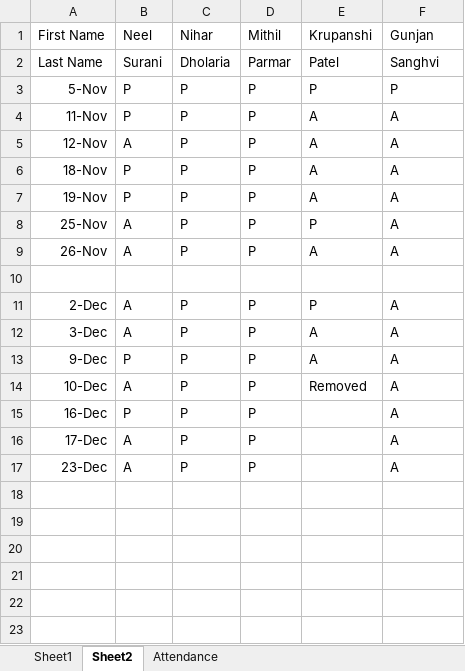
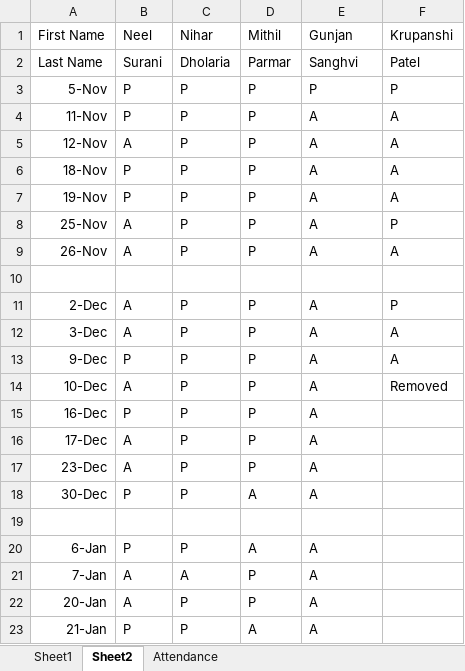
Before and after one commit to alakhpandya/all_batches, an Excel workbook: 24_DS_US_Canada_1/Attendance.xlsx, sheet Sheet2, drawn as a sheet; values as stored, in another font and other column widths than the file's, no borders; the diff names each change by its address in the sheet, - before the commit and + after, or states it on an @@ line.

```diff
--- a/24_DS_US_Canada_1/Attendance.xlsx (sheet Sheet2)
+++ b/24_DS_US_Canada_1/Attendance.xlsx (sheet Sheet2)
-E1: Krupanshi
+E1: Gunjan
-F1: Gunjan
+F1: Krupanshi
-E2 (Gunjan): Patel
+E2 (Gunjan): Sanghvi
-F2 (Krupanshi): Sanghvi
+F2 (Krupanshi): Patel
-E8 (Gunjan): P
+E8 (Gunjan): A
-F8 (Krupanshi): A
+F8 (Krupanshi): P
-E11 (Gunjan): P
+E11 (Gunjan): A
-F11 (Krupanshi): A
+F11 (Krupanshi): P
-E14 (Gunjan): Removed
+E14 (Gunjan): A
-F14 (Krupanshi): A
+F14 (Krupanshi): Removed
-E15:E17 (Gunjan): (empty)
+E15:E17 (Gunjan): A
-F15:F17 (Krupanshi): A
+F15:F17 (Krupanshi): (empty)
+row 18: 30-Dec | P | P | A | A
+row 19: (empty)
+row 20: 6-Jan | P | P | A | A
+row 21: 7-Jan | A | A | P | A
+row 22: 20-Jan | A | P | P | A
+row 23: 21-Jan | P | P | A | A
```
Also changed, not shown: formulas that keep their value, 2024AIDataScienceGNRClub/Advanced Excel/jan4.xlsx, 2024AIDataScienceGNRGeneral/Advanced Excel/dec28.xlsx, 11 other files.
